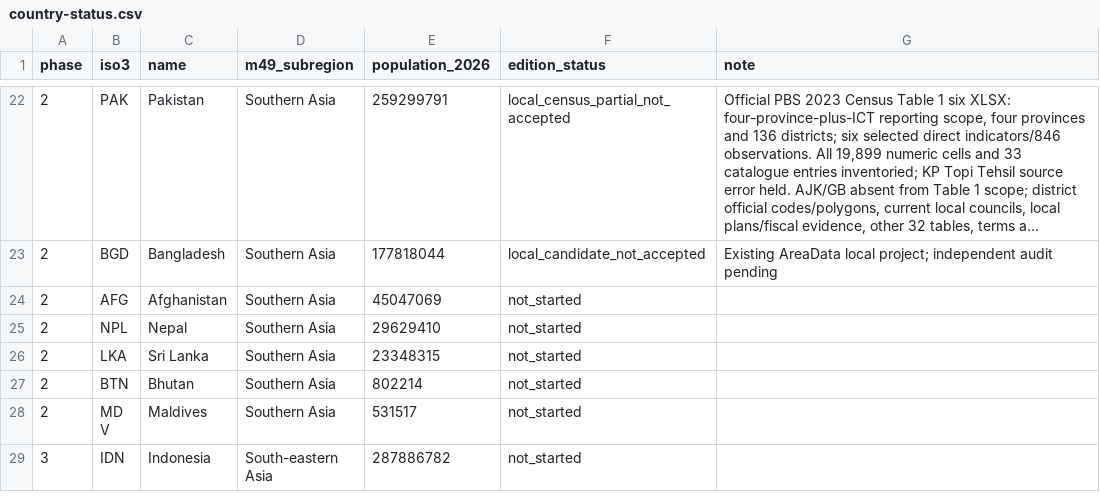
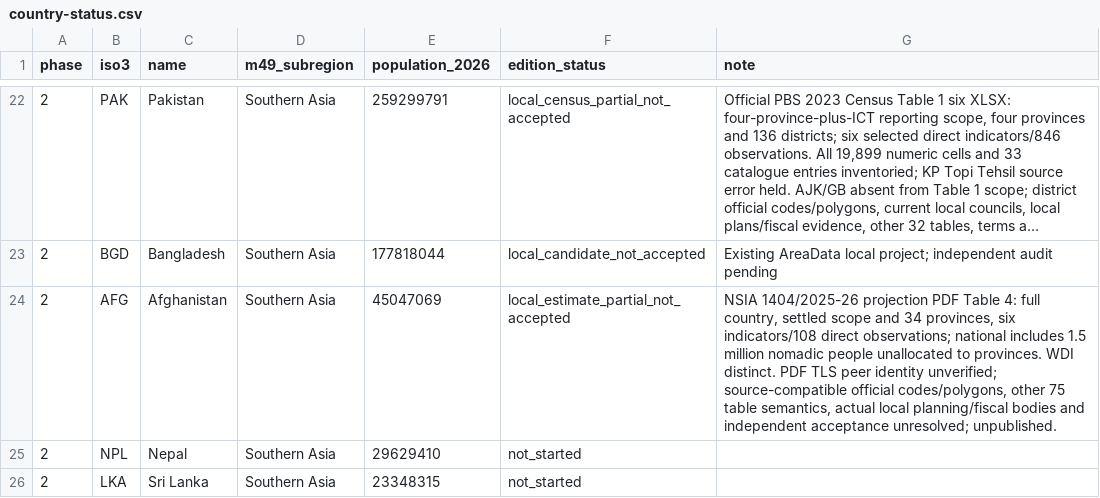
Before and after one commit to mnakagaw/DDPT-World-Template, a CSV file: docs/research/asia-rollout/country-status.csv, drawn as a sheet; only a part is shown, gaps mark what is left out; the shorter side is filled out with more unchanged rows; long unchanged cells end in ….

Commit message:
Add Afghanistan NSIA 1404 partial domestic candidate

```diff
--- a/docs/research/asia-rollout/country-status.csv
+++ b/docs/research/asia-rollout/country-status.csv
@@ -23,3 +23,3 @@ phase,iso3,name,m49_subregion,population_2026,edition_status,note
 "2","BGD","Bangladesh","Southern Asia","177818044","local_candidate_not_accepted","Existing AreaData local project; independent audit pending"
-"2","AFG","Afghanistan","Southern Asia","45047069","not_started",""
+"2","AFG","Afghanistan","Southern Asia","45047069","local_estimate_partial_not_accepted","NSIA 1404/2025-26 projection PDF Table 4: full country, settled scope and 34 provinces, six indicators/108 direct observations; national includes 1.5 million nomadic people unallocated to provinces. WDI distinct. PDF TLS peer identity unverified; source-compatible official codes/polygons, other 75 table semantics, actual local planning/fiscal bodies and independent acceptance unresolved; unpublished."
 "2","NPL","Nepal","Southern Asia","29629410","not_started",""
```
Also changed, not shown: 10 other files.
